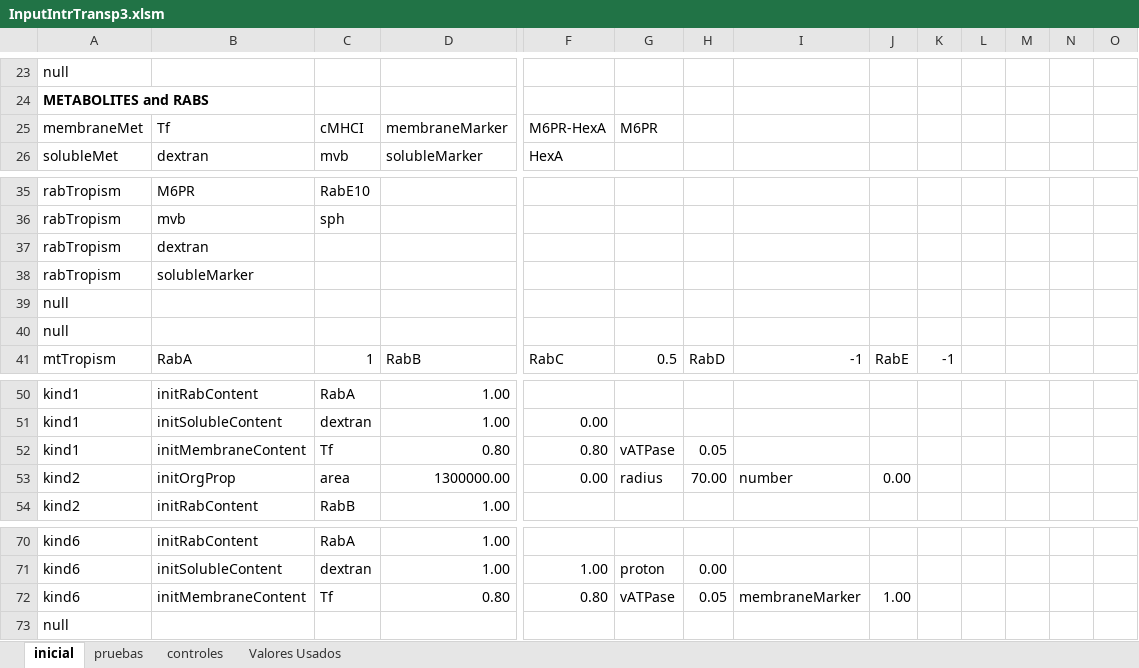
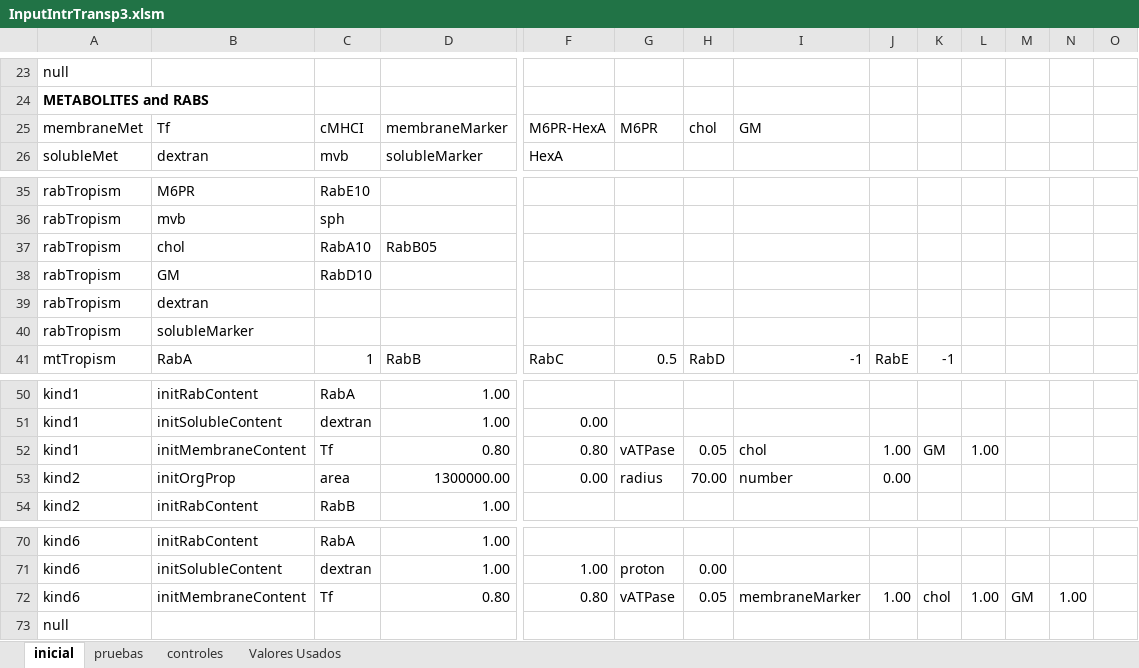
Before and after one commit to franconieto/endomembraneSystem, an Excel workbook: InputIntrTransp3.xlsm, sheet inicial, drawn as a sheet; only a part is shown, gaps mark what is left out; values as stored, in another font and other column widths than the file's, no borders; removed rows and columns are numbered as before the commit, all else as after; rows hold the shown columns only; the diff names each change by its address in the sheet, - before the commit and + after, or states it on an @@ line.

```diff
--- a/InputIntrTransp3.xlsm (sheet inicial)
+++ b/InputIntrTransp3.xlsm (sheet inicial)
-H25: (empty)
+H25: chol
-I25: (empty)
+I25: GM
+row 37: rabTropism | chol | RabA10 | RabB05
+row 38: rabTropism | GM | RabD10
-row 39: null
-row 40: null
-I52: (empty)
+I52: chol
-J52: (empty)
+J52: 1.00
-K52: (empty)
+K52: GM
-L52: (empty)
+L52: 1.00
-K72: (empty)
+K72: chol
-L72: (empty)
+L72: 1.00
-M72: (empty)
+M72: GM
-N72: (empty)
+N72: 1.00
```
Also changed, not shown: sheet pruebas, ResultsIntrTransp..xlsx, out-1.0.xlsx, 13 other files.
